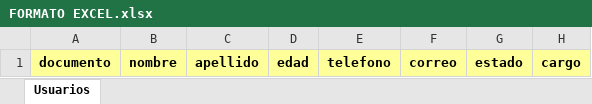
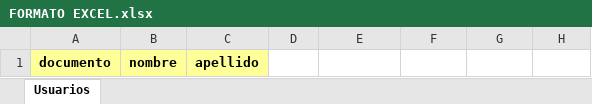
Before and after one commit to migueldev2006/Backendnestjs, an Excel workbook: public/excel/FORMATO EXCEL.xlsx, sheet Usuarios, drawn as a sheet; values as stored, in another font and other column widths than the file's, no borders; the diff names each change by its address in the sheet, - before the commit and + after, or states it on an @@ line.

Commit message:
Modifico el excel por defecto y dejo estado en true

```diff
--- a/public/excel/FORMATO EXCEL.xlsx (sheet Usuarios)
+++ b/public/excel/FORMATO EXCEL.xlsx (sheet Usuarios)
-D1: edad
+D1: (empty)
-D1:H1 fill: #FFFF99
+D1:H1 fill: none
-E1: telefono
+E1: (empty)
-F1: correo
+F1: (empty)
-G1: estado
+G1: (empty)
-H1: cargo
+H1: (empty)
```
Also changed, not shown: 1 other file.
